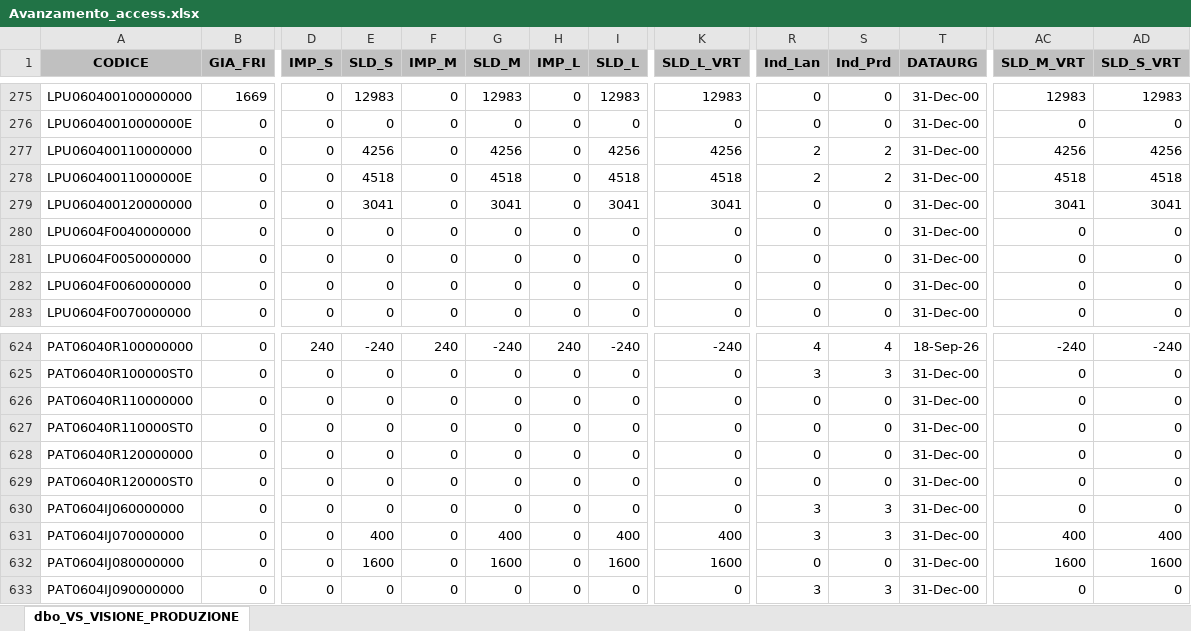
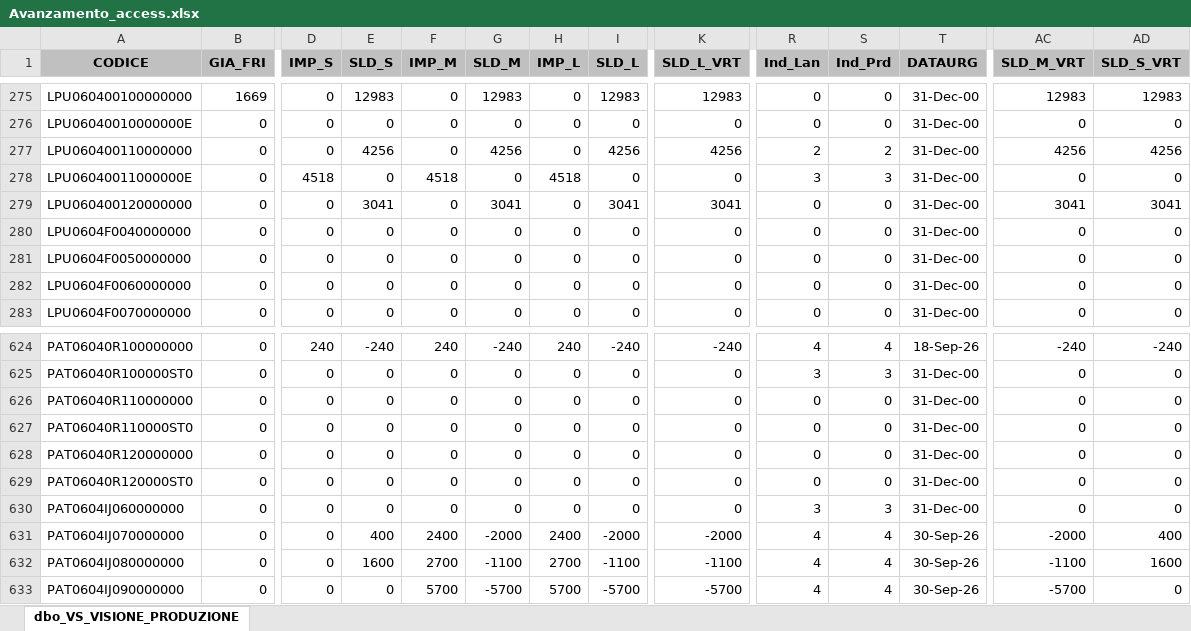
Before and after one commit to denis-safit/SAFiT, an Excel workbook: Avanzamento_access.xlsx, sheet dbo_VS_VISIONE_PRODUZIONE, drawn as a sheet; only a part is shown, gaps mark what is left out; values as stored, in another font and other column widths than the file's, no borders; the diff covers the shown part only; the diff names each change by its address in the sheet, - before the commit and + after, or states it on an @@ line.

```diff
--- a/Avanzamento_access.xlsx (sheet dbo_VS_VISIONE_PRODUZIONE)
+++ b/Avanzamento_access.xlsx (sheet dbo_VS_VISIONE_PRODUZIONE)
-D278 (IMP_S): 0
+D278 (IMP_S): 4518
-E278 (SLD_S): 4518
+E278 (SLD_S): 0
-F278 (IMP_M): 0
+F278 (IMP_M): 4518
-G278 (SLD_M): 4518
+G278 (SLD_M): 0
-H278 (IMP_L): 0
+H278 (IMP_L): 4518
-I278 (SLD_L): 4518
+I278 (SLD_L): 0
-K278 (SLD_L_VRT): 4518
+K278 (SLD_L_VRT): 0
-R278 (Ind_Lan): 2
+R278 (Ind_Lan): 3
-S278 (Ind_Prd): 2
+S278 (Ind_Prd): 3
-AC278 (SLD_M_VRT): 4518
+AC278 (SLD_M_VRT): 0
-AD278 (SLD_S_VRT): 4518
+AD278 (SLD_S_VRT): 0
-F631 (IMP_M): 0
+F631 (IMP_M): 2400
-G631 (SLD_M): 400
+G631 (SLD_M): -2000
-H631 (IMP_L): 0
+H631 (IMP_L): 2400
-I631 (SLD_L): 400
+I631 (SLD_L): -2000
-K631 (SLD_L_VRT): 400
+K631 (SLD_L_VRT): -2000
-R631 (Ind_Lan): 3
+R631 (Ind_Lan): 4
-S631 (Ind_Prd): 3
+S631 (Ind_Prd): 4
-T631:T633 (DATAURG): 31-Dec-00
+T631:T633 (DATAURG): 30-Sep-26
-AC631 (SLD_M_VRT): 400
+AC631 (SLD_M_VRT): -2000
-F632 (IMP_M): 0
+F632 (IMP_M): 2700
-G632 (SLD_M): 1600
+G632 (SLD_M): -1100
-H632 (IMP_L): 0
+H632 (IMP_L): 2700
-I632 (SLD_L): 1600
+I632 (SLD_L): -1100
-K632 (SLD_L_VRT): 1600
+K632 (SLD_L_VRT): -1100
-R632 (Ind_Lan): 0
+R632 (Ind_Lan): 4
-S632 (Ind_Prd): 0
+S632 (Ind_Prd): 4
-AC632 (SLD_M_VRT): 1600
+AC632 (SLD_M_VRT): -1100
-F633 (IMP_M): 0
+F633 (IMP_M): 5700
-G633 (SLD_M): 0
+G633 (SLD_M): -5700
-H633 (IMP_L): 0
+H633 (IMP_L): 5700
-I633 (SLD_L): 0
+I633 (SLD_L): -5700
-K633 (SLD_L_VRT): 0
+K633 (SLD_L_VRT): -5700
-R633 (Ind_Lan): 3
+R633 (Ind_Lan): 4
-S633 (Ind_Prd): 3
+S633 (Ind_Prd): 4
-AC633 (SLD_M_VRT): 0
+AC633 (SLD_M_VRT): -5700
```
Also changed, not shown: 435 edited cells elsewhere in this sheet, btl_istruzioni.xlsx, dettagli_consegne.xlsx, 4 other files.
